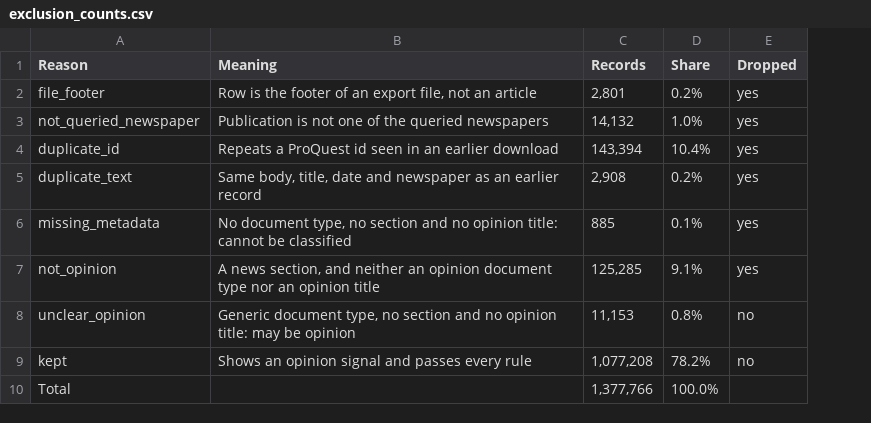
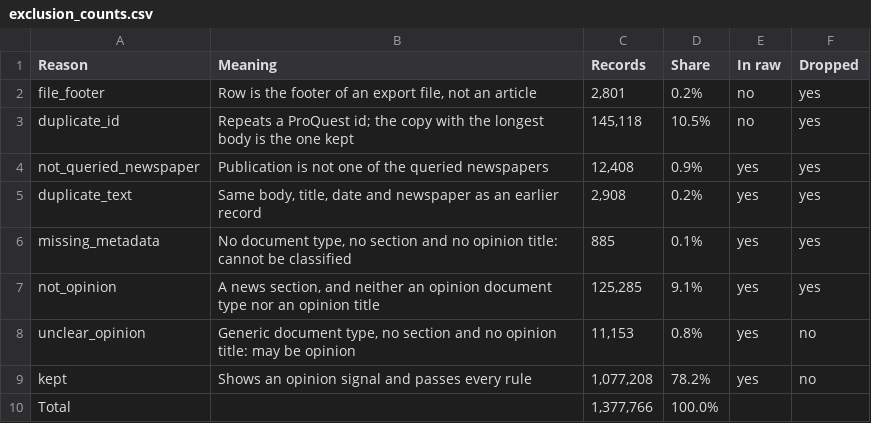
Before and after one commit to JuanReyes01/econ_corpus, a CSV file: reports/tables/exclusion_counts.csv, drawn as a sheet; removed rows and columns are numbered as before the commit, all else as after; the diff names each change by its address in the sheet, - before the commit and + after, or states it on an @@ line.

Commit message:
feat(exclusions): keep the longest copy of a repeated id and flag what is in the raw table
The reasons table moves to its own module with an in_raw flag. Of the copies of a
ProQuest id the one with the longest body is kept, so an empty earlier copy no
longer wins over a later copy with text.

```diff
--- a/reports/tables/exclusion_counts.csv
+++ b/reports/tables/exclusion_counts.csv
+column E (In raw), row 2: no; rows 4-9: all yes
+row 3: duplicate_id | Repeats a ProQuest id; the copy with the longest body is the one kept | 145,118 | 10.5% | no | yes
-C4 (Records): 14,132
+C4 (Records): 12,408
-D4 (Share): 1.0%
+D4 (Share): 0.9%
-row 4: duplicate_id | Repeats a ProQuest id seen in an earlier download | 143,394 | 10.4% | yes
```
Also changed, not shown: 3 other files.
